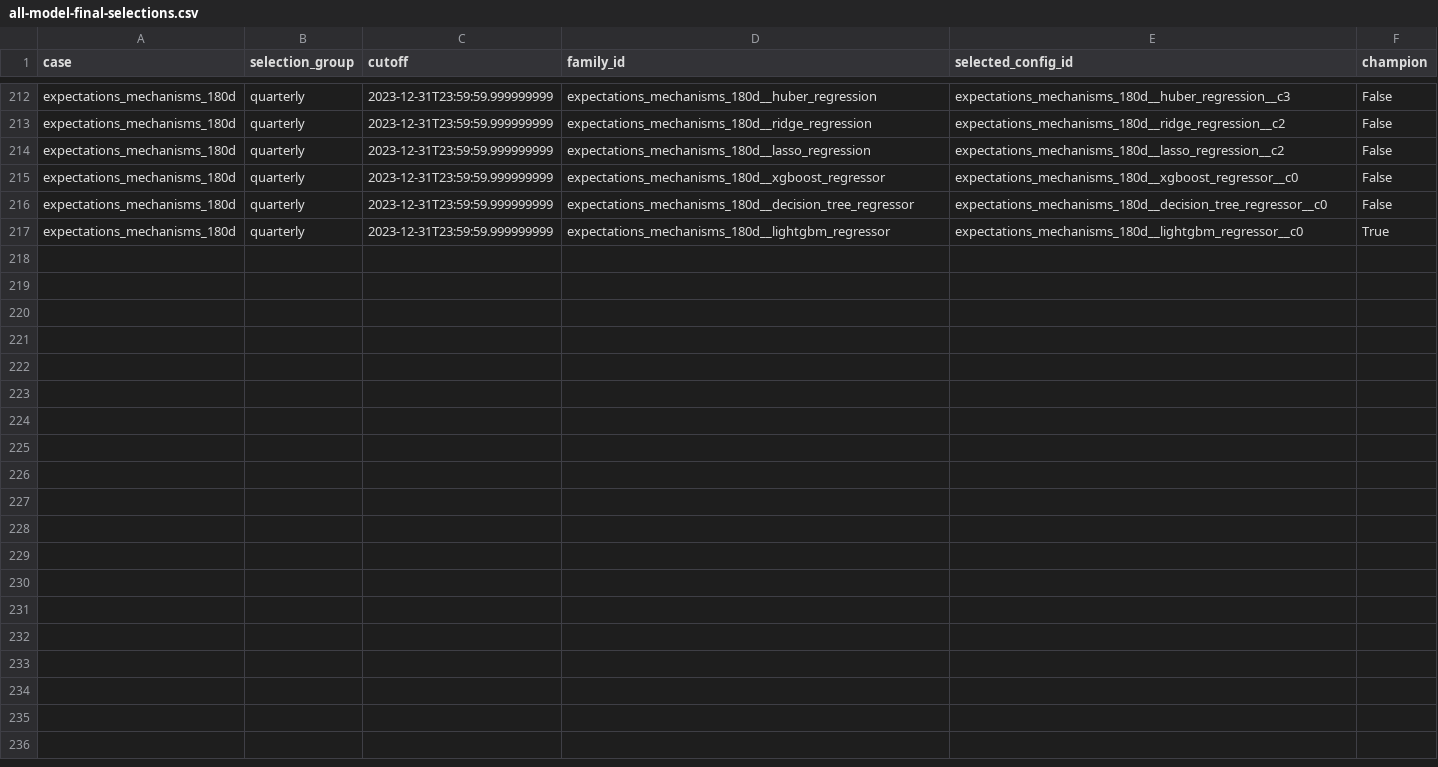
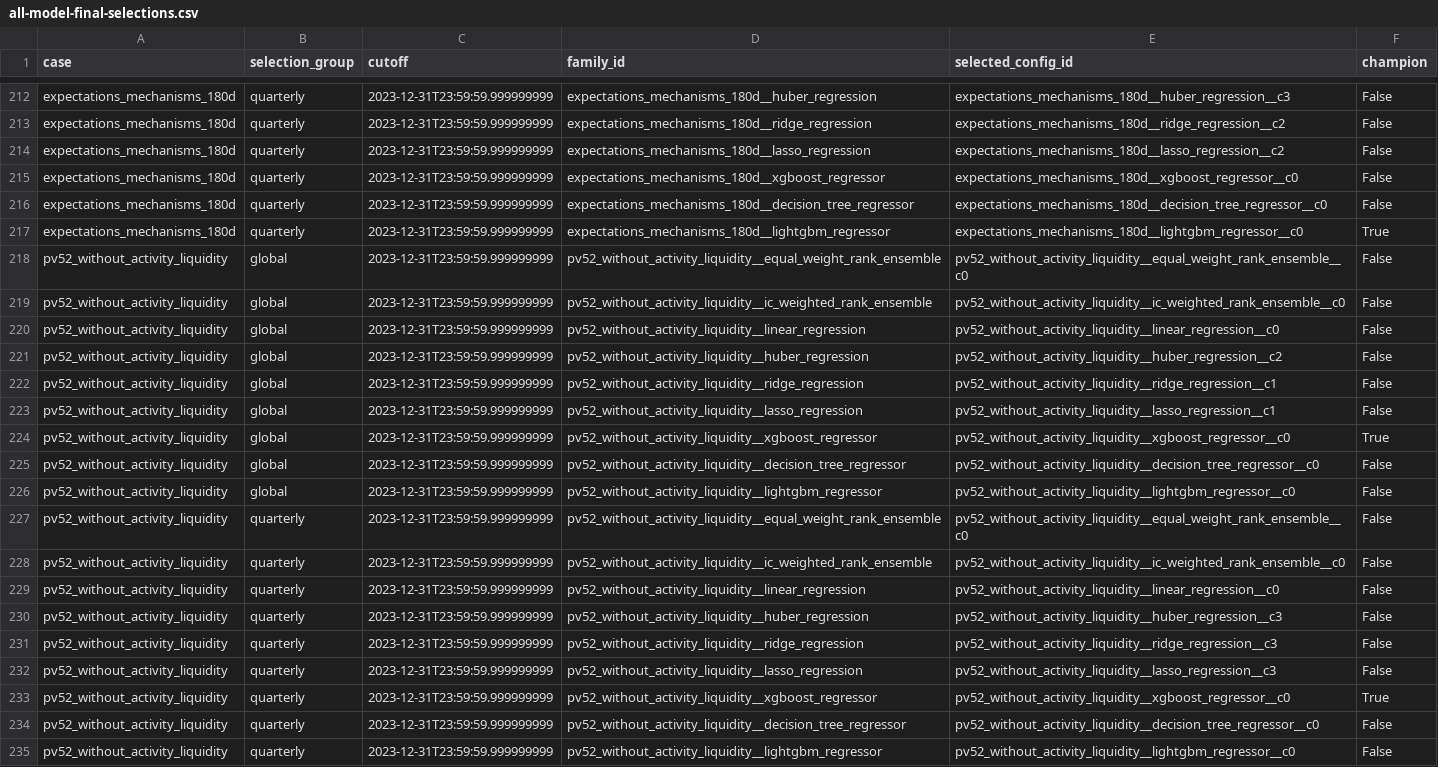
Before and after one commit to Sagiri317/quant-research-platform, a CSV file: reports/assets/a-share-full-20261021/all-model-final-selections.csv, drawn as a sheet; only a part is shown, gaps mark what is left out; the diff names each change by its address in the sheet, - before the commit and + after, or states it on an @@ line.

```diff
--- a/reports/assets/a-share-full-20261021/all-model-final-selections.csv
+++ b/reports/assets/a-share-full-20261021/all-model-final-selections.csv
+row 218: pv52_without_activity_liquidity | global | 2023-12-31T23:59:59.999999999 | pv52_without_activity_liquidity__equal_weight_rank_ensemble | pv52_without_activity_liquidity__equal_weight_rank_ensemble__c0 | False
+row 219: pv52_without_activity_liquidity | global | 2023-12-31T23:59:59.999999999 | pv52_without_activity_liquidity__ic_weighted_rank_ensemble | pv52_without_activity_liquidity__ic_weighted_rank_ensemble__c0 | False
+row 220: pv52_without_activity_liquidity | global | 2023-12-31T23:59:59.999999999 | pv52_without_activity_liquidity__linear_regression | pv52_without_activity_liquidity__linear_regression__c0 | False
+row 221: pv52_without_activity_liquidity | global | 2023-12-31T23:59:59.999999999 | pv52_without_activity_liquidity__huber_regression | pv52_without_activity_liquidity__huber_regression__c2 | False
+row 222: pv52_without_activity_liquidity | global | 2023-12-31T23:59:59.999999999 | pv52_without_activity_liquidity__ridge_regression | pv52_without_activity_liquidity__ridge_regression__c1 | False
+row 223: pv52_without_activity_liquidity | global | 2023-12-31T23:59:59.999999999 | pv52_without_activity_liquidity__lasso_regression | pv52_without_activity_liquidity__lasso_regression__c1 | False
+row 224: pv52_without_activity_liquidity | global | 2023-12-31T23:59:59.999999999 | pv52_without_activity_liquidity__xgboost_regressor | pv52_without_activity_liquidity__xgboost_regressor__c0 | True
+row 225: pv52_without_activity_liquidity | global | 2023-12-31T23:59:59.999999999 | pv52_without_activity_liquidity__decision_tree_regressor | pv52_without_activity_liquidity__decision_tree_regressor__c0 | False
+row 226: pv52_without_activity_liquidity | global | 2023-12-31T23:59:59.999999999 | pv52_without_activity_liquidity__lightgbm_regressor | pv52_without_activity_liquidity__lightgbm_regressor__c0 | False
+row 227: pv52_without_activity_liquidity | quarterly | 2023-12-31T23:59:59.999999999 | pv52_without_activity_liquidity__equal_weight_rank_ensemble | pv52_without_activity_liquidity__equal_weight_rank_ensemble__c0 | False
+row 228: pv52_without_activity_liquidity | quarterly | 2023-12-31T23:59:59.999999999 | pv52_without_activity_liquidity__ic_weighted_rank_ensemble | pv52_without_activity_liquidity__ic_weighted_rank_ensemble__c0 | False
+row 229: pv52_without_activity_liquidity | quarterly | 2023-12-31T23:59:59.999999999 | pv52_without_activity_liquidity__linear_regression | pv52_without_activity_liquidity__linear_regression__c0 | False
+row 230: pv52_without_activity_liquidity | quarterly | 2023-12-31T23:59:59.999999999 | pv52_without_activity_liquidity__huber_regression | pv52_without_activity_liquidity__huber_regression__c3 | False
+row 231: pv52_without_activity_liquidity | quarterly | 2023-12-31T23:59:59.999999999 | pv52_without_activity_liquidity__ridge_regression | pv52_without_activity_liquidity__ridge_regression__c3 | False
+row 232: pv52_without_activity_liquidity | quarterly | 2023-12-31T23:59:59.999999999 | pv52_without_activity_liquidity__lasso_regression | pv52_without_activity_liquidity__lasso_regression__c3 | False
+row 233: pv52_without_activity_liquidity | quarterly | 2023-12-31T23:59:59.999999999 | pv52_without_activity_liquidity__xgboost_regressor | pv52_without_activity_liquidity__xgboost_regressor__c0 | True
+row 234: pv52_without_activity_liquidity | quarterly | 2023-12-31T23:59:59.999999999 | pv52_without_activity_liquidity__decision_tree_regressor | pv52_without_activity_liquidity__decision_tree_regressor__c0 | False
+row 235: pv52_without_activity_liquidity | quarterly | 2023-12-31T23:59:59.999999999 | pv52_without_activity_liquidity__lightgbm_regressor | pv52_without_activity_liquidity__lightgbm_regressor__c0 | False
```
Also changed, not shown: reports/assets/a-share-full-20261021/all-model-robustness.csv, reports/assets/a-share-full-20261021/all-model-selected-summary.csv, 25 other files.
